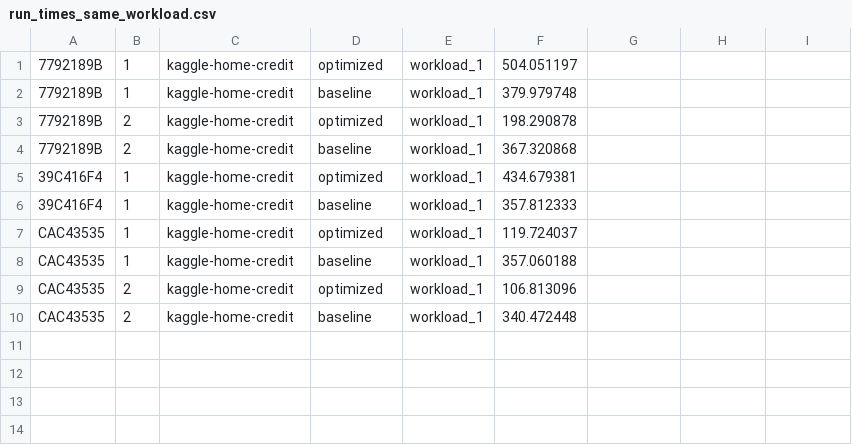
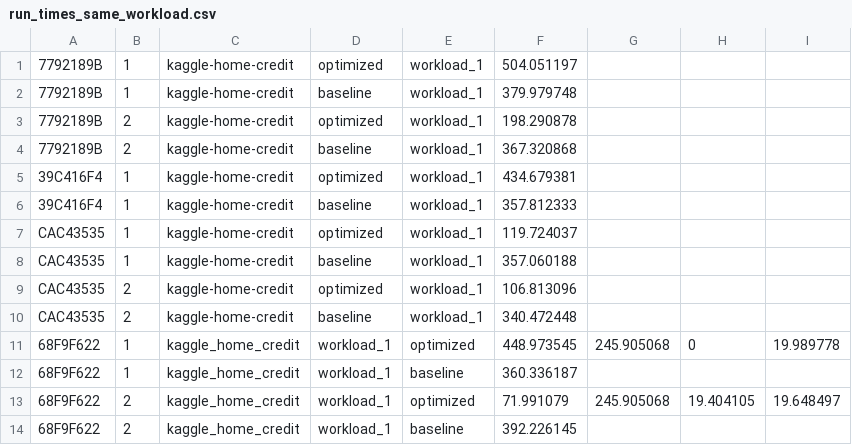
Before and after one commit to dbehrouz/ml-workload-optimization, a CSV file: code/jupyter/paper/experiment_workloads/reuse/results/run_times_same_workload.csv, drawn as a sheet.

Commit message:
makes each script a function to make experiments easier

```diff
--- a/code/jupyter/paper/experiment_workloads/reuse/results/run_times_same_workload.csv
+++ b/code/jupyter/paper/experiment_workloads/reuse/results/run_times_same_workload.csv
@@ -10 +10,5 @@ CAC43535,2,kaggle-home-credit,optimized,workload_1,106.813096
 CAC43535,2,kaggle-home-credit,baseline,workload_1,340.472448
+68F9F622,1,kaggle_home_credit,workload_1,optimized,448.973545,245.905068,0,19.989778
+68F9F622,1,kaggle_home_credit,workload_1,baseline,360.336187
+68F9F622,2,kaggle_home_credit,workload_1,optimized,71.991079,245.905068,19.404105,19.648497
+68F9F622,2,kaggle_home_credit,workload_1,baseline,392.226145
```
Also changed, not shown: 11 other files.
